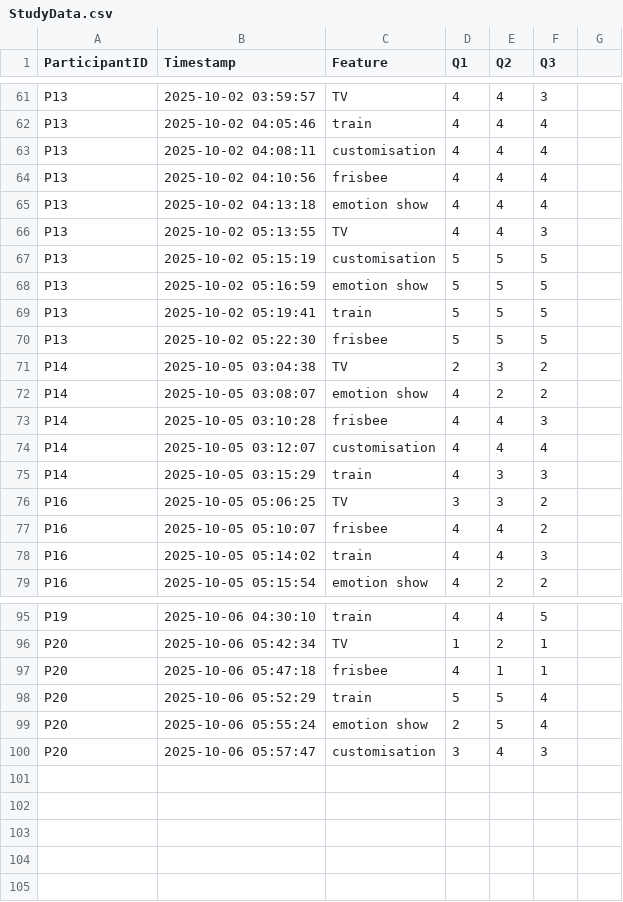
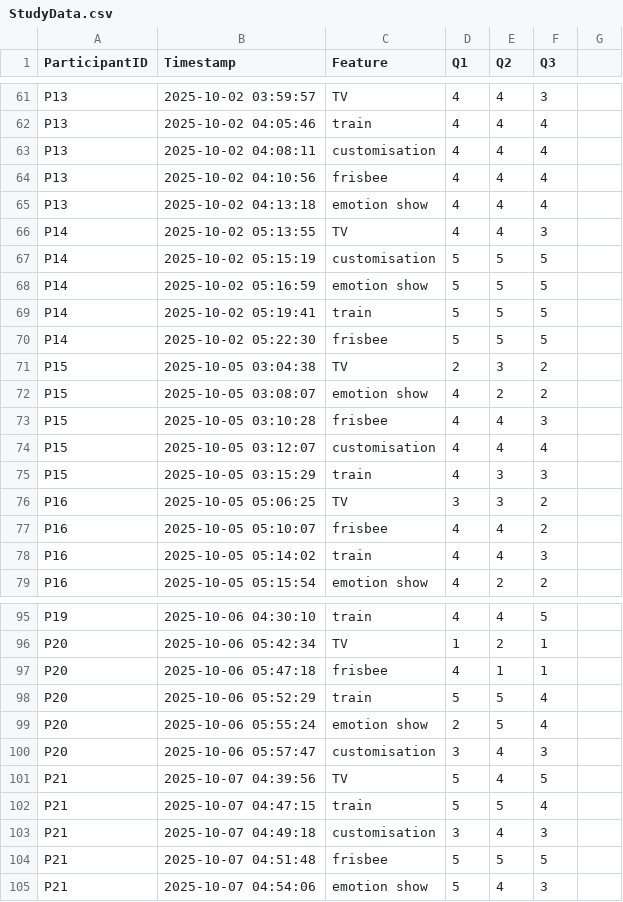
Before and after one commit to Hanif-K-Musaheb/AZRA-Augmenting-Zoomorphic-Robotics-with-Affect, a CSV file: StudyData.csv, drawn as a sheet; only a part is shown, gaps mark what is left out.

Commit message:
Update StudyData.csv

```diff
--- a/StudyData.csv
+++ b/StudyData.csv
@@ -65,12 +65,12 @@ P13,2025-10-02 04:10:56,frisbee,4,4,4
 P13,2025-10-02 04:13:18,emotion show,4,4,4
-P13,2025-10-02 05:13:55,TV,4,4,3
-P13,2025-10-02 05:15:19,customisation,5,5,5
-P13,2025-10-02 05:16:59,emotion show,5,5,5
-P13,2025-10-02 05:19:41,train,5,5,5
-P13,2025-10-02 05:22:30,frisbee,5,5,5
-P14,2025-10-05 03:04:38,TV,2,3,2
-P14,2025-10-05 03:08:07,emotion show,4,2,2
-P14,2025-10-05 03:10:28,frisbee,4,4,3
-P14,2025-10-05 03:12:07,customisation,4,4,4
-P14,2025-10-05 03:15:29,train,4,3,3
+P14,2025-10-02 05:13:55,TV,4,4,3
+P14,2025-10-02 05:15:19,customisation,5,5,5
+P14,2025-10-02 05:16:59,emotion show,5,5,5
+P14,2025-10-02 05:19:41,train,5,5,5
+P14,2025-10-02 05:22:30,frisbee,5,5,5
+P15,2025-10-05 03:04:38,TV,2,3,2
+P15,2025-10-05 03:08:07,emotion show,4,2,2
+P15,2025-10-05 03:10:28,frisbee,4,4,3
+P15,2025-10-05 03:12:07,customisation,4,4,4
+P15,2025-10-05 03:15:29,train,4,3,3
 P16,2025-10-05 05:06:25,TV,3,3,2
@@ -100 +100,6 @@ P20,2025-10-06 05:55:24,emotion show,2,5,4
 P20,2025-10-06 05:57:47,customisation,3,4,3
+P21,2025-10-07 04:39:56,TV,5,4,5
+P21,2025-10-07 04:47:15,train,5,5,4
+P21,2025-10-07 04:49:18,customisation,3,4,3
+P21,2025-10-07 04:51:48,frisbee,5,5,5
+P21,2025-10-07 04:54:06,emotion show,5,4,3
```
